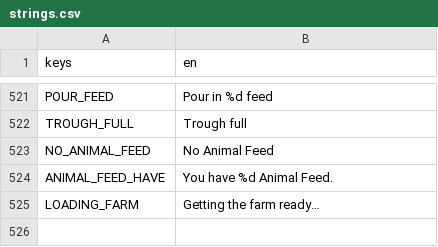
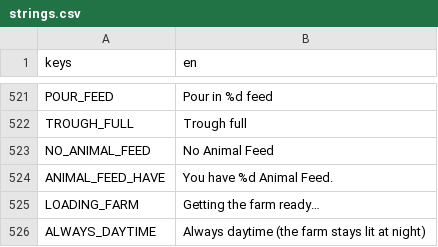
Before and after one commit to aniket-patra-1998/farm-game, a CSV file: locale/strings.csv, drawn as a sheet; only a part is shown, gaps mark what is left out; the diff names each change by its address in the sheet, - before the commit and + after, or states it on an @@ line.

```diff
--- a/locale/strings.csv
+++ b/locale/strings.csv
+row 526: ALWAYS_DAYTIME | Always daytime (the farm stays lit at night)
```
Also changed, not shown: 21 other files.
